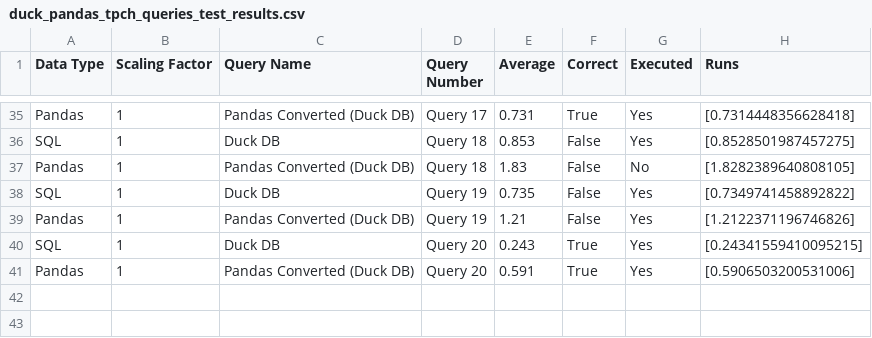
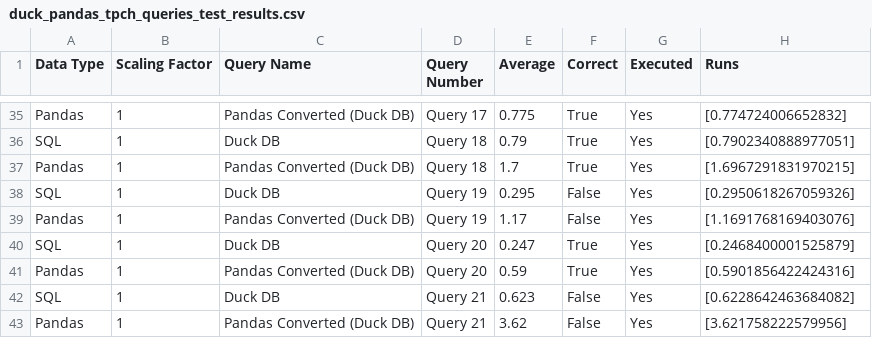
Before and after one commit to groegercesg/QueryBridge, a CSV file: benchmarking/test_results/duck_pandas_tpch_queries_test_results.csv, drawn as a sheet; only a part is shown, gaps mark what is left out; the diff covers the shown part only; the diff names each change by its address in the sheet, - before the commit and + after, or states it on an @@ line.

```diff
--- a/benchmarking/test_results/duck_pandas_tpch_queries_test_results.csv
+++ b/benchmarking/test_results/duck_pandas_tpch_queries_test_results.csv
-E35 (Average): 0.731
+E35 (Average): 0.775
-H35 (Runs): [0.7314448356628418]
+H35 (Runs): [0.774724006652832]
-E36 (Average): 0.853
+E36 (Average): 0.79
-F36:F37 (Correct): False
+F36:F37 (Correct): True
-H36 (Runs): [0.8528501987457275]
+H36 (Runs): [0.7902340888977051]
-E37 (Average): 1.83
+E37 (Average): 1.7
-G37 (Executed): No
+G37 (Executed): Yes
-H37 (Runs): [1.8282389640808105]
+H37 (Runs): [1.6967291831970215]
-E38 (Average): 0.735
+E38 (Average): 0.295
-H38 (Runs): [0.7349741458892822]
+H38 (Runs): [0.2950618267059326]
-E39 (Average): 1.21
+E39 (Average): 1.17
-H39 (Runs): [1.2122371196746826]
+H39 (Runs): [1.1691768169403076]
-E40 (Average): 0.243
+E40 (Average): 0.247
-H40 (Runs): [0.24341559410095215]
+H40 (Runs): [0.2468400001525879]
-E41 (Average): 0.591
+E41 (Average): 0.59
-H41 (Runs): [0.5906503200531006]
+H41 (Runs): [0.5901856422424316]
+row 42: SQL | 1 | Duck DB | Query 21 | 0.623 | False | Yes | [0.6228642463684082]
+row 43: Pandas | 1 | Pandas Converted (Duck DB) | Query 21 | 3.62 | False | Yes | [3.621758222579956]
```
Also changed, not shown: 63 edited cells elsewhere in this file.
